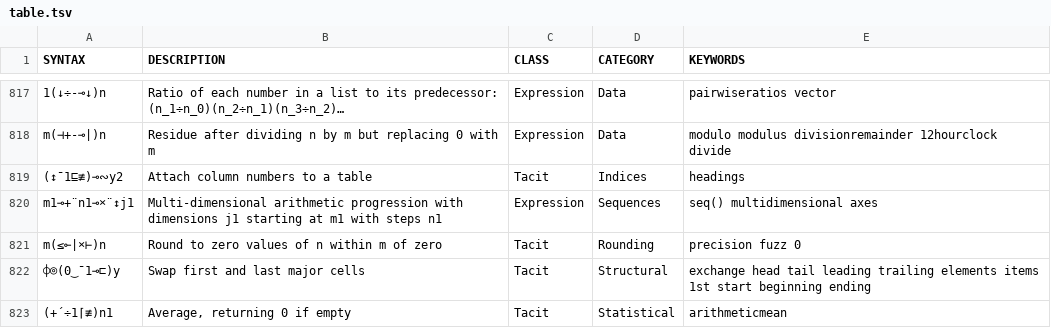
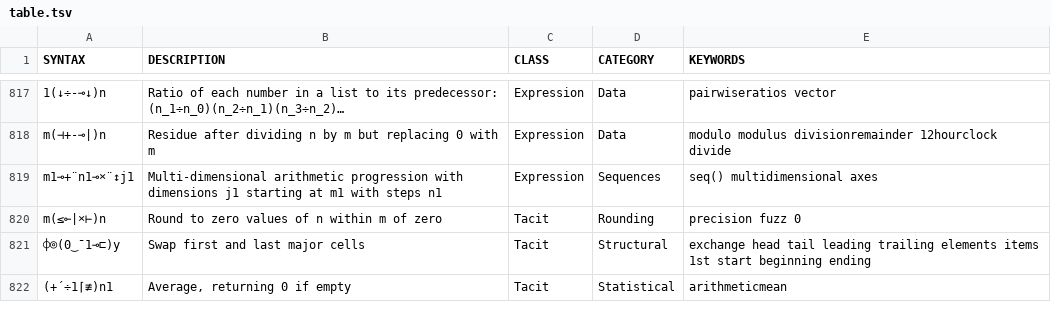
Before and after one commit to mlochbaum/bqncrate, a TSV file: table.tsv, drawn as a sheet; only a part is shown, gaps mark what is left out; removed rows and columns are numbered as before the commit, all else as after; the diff covers the shown part only; the diff names each change by its address in the sheet, - before the commit and + after, or states it on an @@ line.

Commit message:
Use ⊢´ instead of ¯1⊑ by default

```diff
--- a/table.tsv
+++ b/table.tsv
-row 819: (↕¯1⊑≢)⊸∾y2 | Attach column numbers to a table | Tacit | Indices | headings
```
Also changed, not shown: 7 added rows and 6 removed rows elsewhere in this file.
